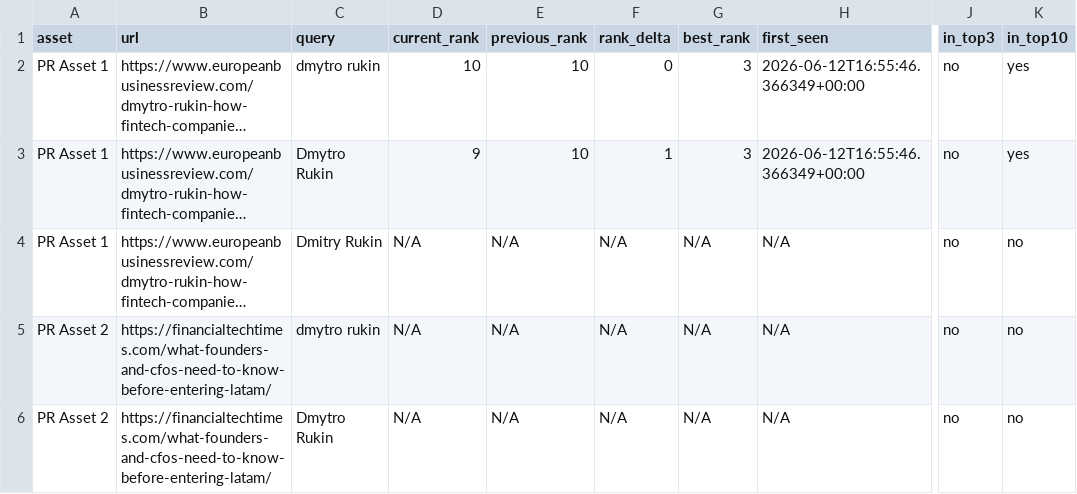
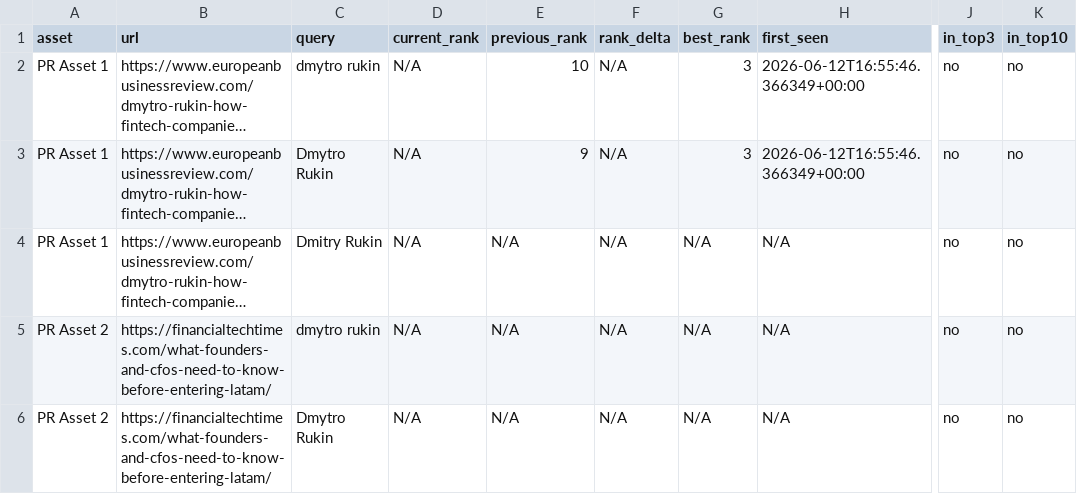
Before and after one commit to evgeniy-zelenyiy/serp-monitor-D, a CSV file: reports/pr_assets/latest_pr_assets_report.csv, drawn as a sheet; only a part is shown, gaps mark what is left out; long unchanged cells end in …; the diff names each change by its address in the sheet, - before the commit and + after, or states it on an @@ line.

```diff
--- a/reports/pr_assets/latest_pr_assets_report.csv
+++ b/reports/pr_assets/latest_pr_assets_report.csv
-D2 (current_rank): 10
+D2 (current_rank): N/A
-F2 (rank_delta): 0
+F2 (rank_delta): N/A
-K2:K3 (in_top10): yes
+K2:K3 (in_top10): no
-D3 (current_rank): 9
+D3 (current_rank): N/A
-E3 (previous_rank): 10
+E3 (previous_rank): 9
-F3 (rank_delta): 1
+F3 (rank_delta): N/A
```
Also changed, not shown: docs/reports/pr_visibility/latest_pr_visibility_report.csv, reports/pr_visibility/latest_pr_visibility_report.csv, 10 other files.
